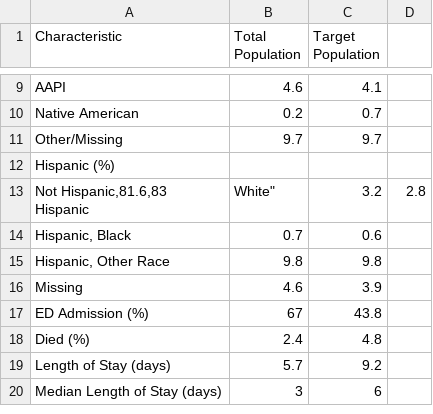
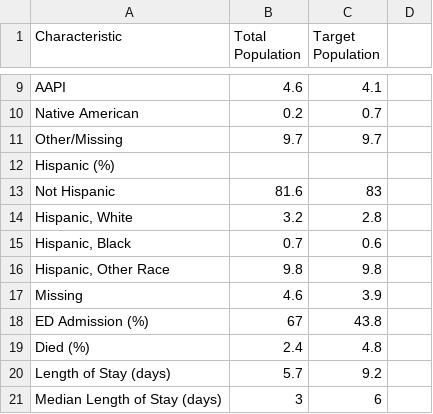
Before and after one commit to hillt5/DATA698, a CSV file: descriptive_statistics.csv, drawn as a sheet; only a part is shown, gaps mark what is left out; removed rows and columns are numbered as before the commit, all else as after; ↵ is a line break in a cell; the diff names each change by its address in the sheet, - before the commit and + after, or states it on an @@ line.

Commit message:
Update descriptive_statistics.csv
typo

```diff
--- a/descriptive_statistics.csv
+++ b/descriptive_statistics.csv
-row 13: Not Hispanic,81.6,83 ↵ Hispanic | White" | 3.2 | 2.8
+row 13: Not Hispanic | 81.6 | 83
+row 14: Hispanic, White | 3.2 | 2.8
```
